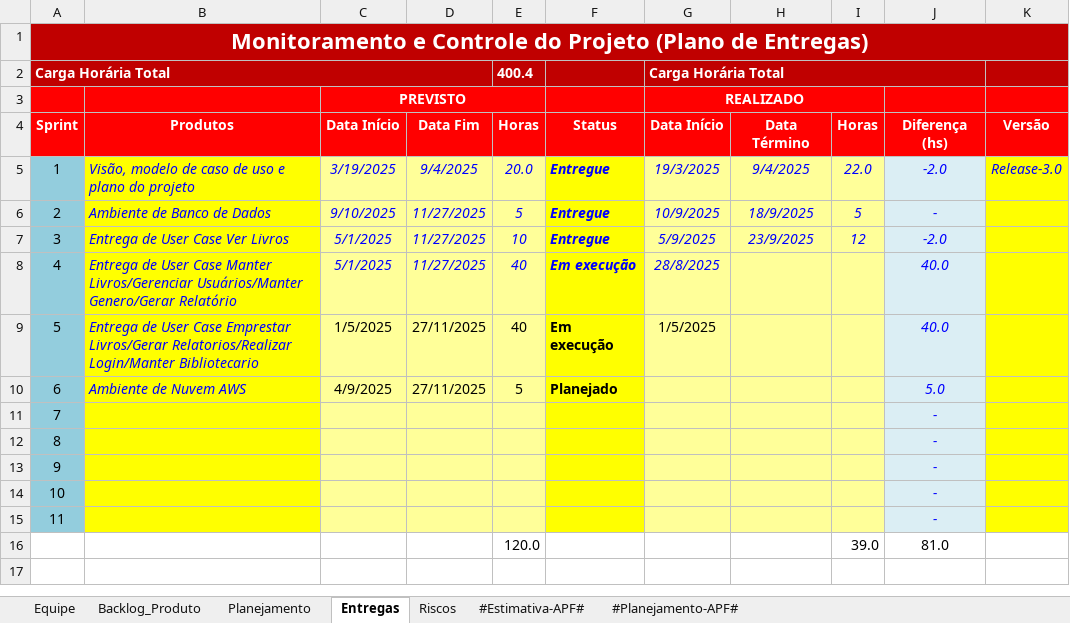
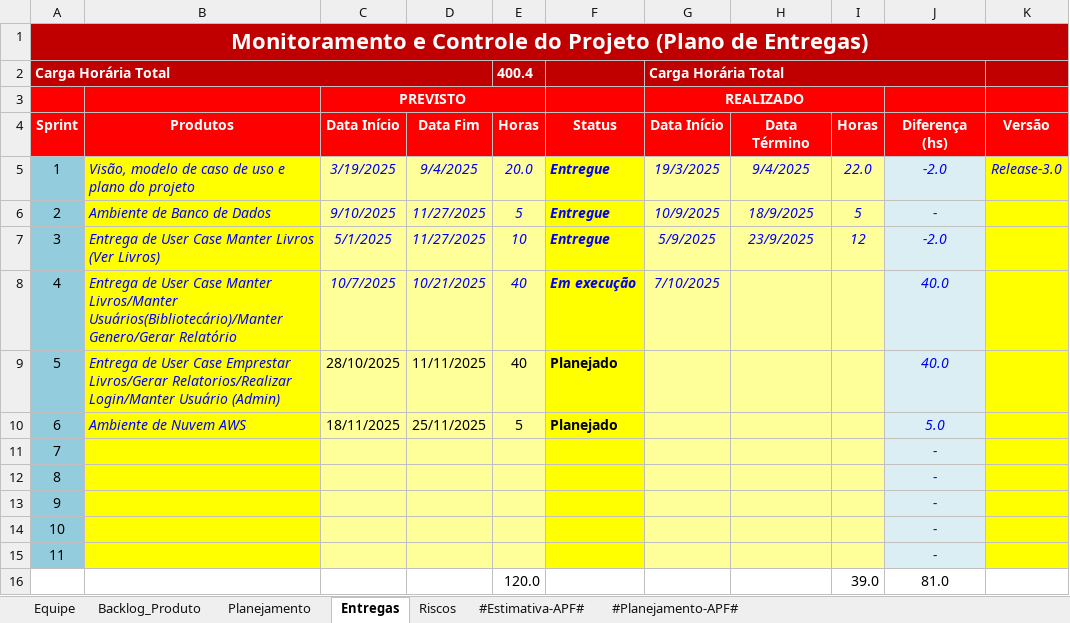
Before and after one commit to GustavoFrossard/SGB, an Excel workbook: SGB/6.Gerenciamento de Projeto/SGB - Planejamento e Controle do Projeto.xlsx, sheet Entregas, drawn as a sheet; values as stored, in another font and other column widths than the file's, no borders; charts and pictures and conditional formats not drawn; the diff names each change by its address in the sheet, - before the commit and + after, or states it on an @@ line.

Commit message:
Atualização Modelo de Casos de Uso e Planilha de Planejamento #55

```diff
--- a/SGB/6.Gerenciamento de Projeto/SGB - Planejamento e Controle do Projeto.xlsx (sheet Entregas)
+++ b/SGB/6.Gerenciamento de Projeto/SGB - Planejamento e Controle do Projeto.xlsx (sheet Entregas)
-B7 (Produtos): Entrega de User Case Ver Livros
+B7 (Produtos): Entrega de User Case Manter Livros (Ver Livros)
-B8 (Produtos): …Case Manter Livros/Gerenciar Usuários/Manter Genero/Gerar Relatório
+B8 (Produtos): …Case Manter Livros/Manter Usuários(Bibliotecário)/Manter Genero/Gerar Relatório
-C8 (Data Início): 5/1/2025
+C8 (Data Início): 10/7/2025
-D8 (Data Fim): 11/27/2025
+D8 (Data Fim): 10/21/2025
-G8 (Data Início): 28/8/2025
+G8 (Data Início): 7/10/2025
-B9 (Produtos): …Relatorios/Realizar Login/Manter Bibliotecario
+B9 (Produtos): …Relatorios/Realizar Login/Manter Usuário (Admin)
-C9 (Data Início): 1/5/2025
+C9 (Data Início): 28/10/2025
-D9 (Data Fim): 27/11/2025
+D9 (Data Fim): 11/11/2025
-F9 (Status): Em execução
+F9 (Status): Planejado
-G9 (Data Início): 1/5/2025
+G9 (Data Início): (empty)
-C10 (Data Início): 4/9/2025
+C10 (Data Início): 18/11/2025
-D10 (Data Fim): 27/11/2025
+D10 (Data Fim): 25/11/2025
```
Also changed, not shown: sheet #Estimativa-APF#, sheet Backlog_Produto, 1 other file.
